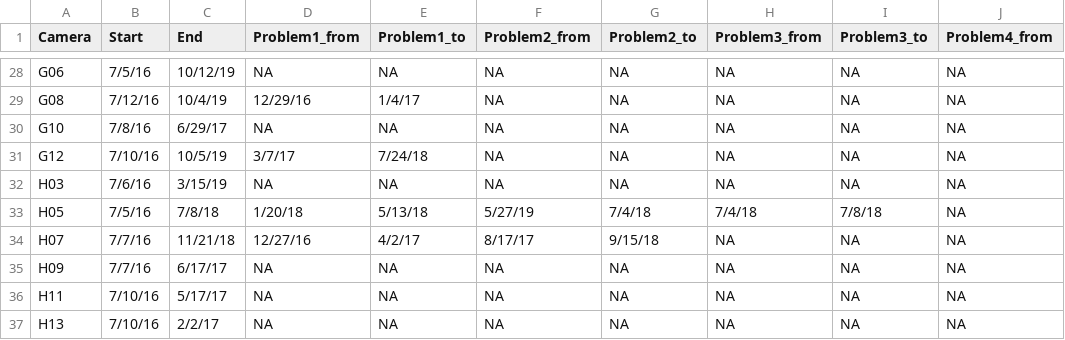
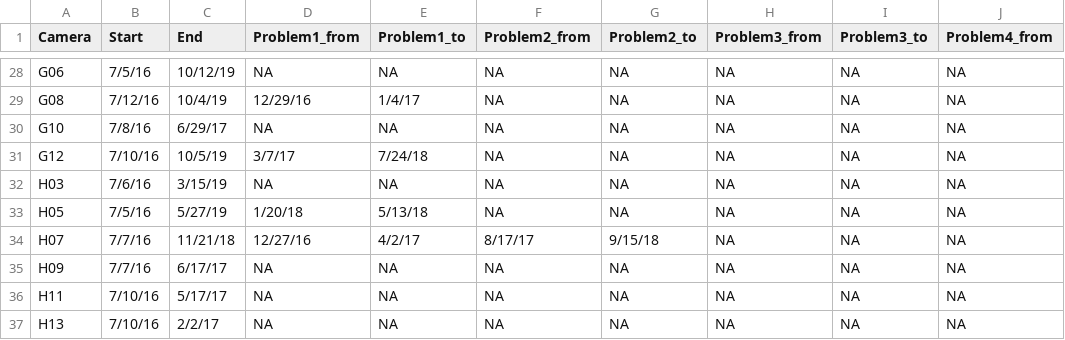
Before and after one commit to wildcam-gorongosa/data-cleaning, a CSV file: operation-files/Camera_operation_years1-4_consolidated.csv, drawn as a sheet; only a part is shown, gaps mark what is left out; the diff names each change by its address in the sheet, - before the commit and + after, or states it on an @@ line.

```diff
--- a/operation-files/Camera_operation_years1-4_consolidated.csv
+++ b/operation-files/Camera_operation_years1-4_consolidated.csv
-C33 (End): 7/8/18
+C33 (End): 5/27/19
-F33 (Problem2_from): 5/27/19
+F33 (Problem2_from): NA
-G33 (Problem2_to): 7/4/18
+G33 (Problem2_to): NA
-H33 (Problem3_from): 7/4/18
+H33 (Problem3_from): NA
-I33 (Problem3_to): 7/8/18
+I33 (Problem3_to): NA
```
Also changed, not shown: operation-files/Camera_operation_year4.csv.
